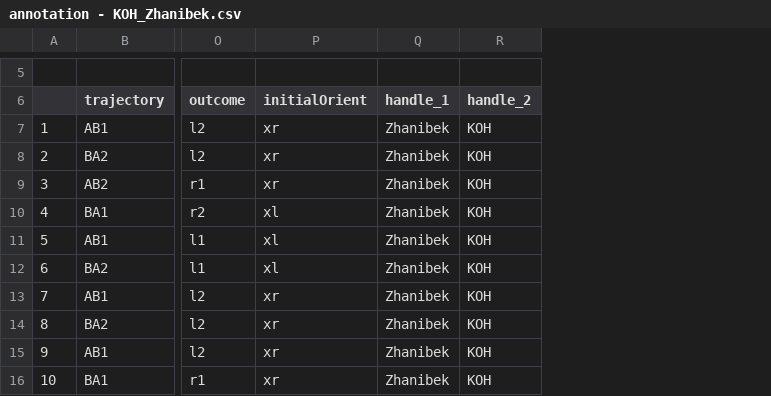
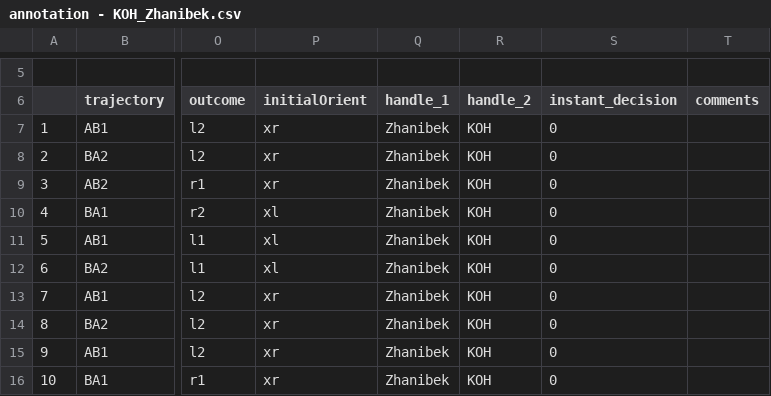
Before and after one commit to zhanibekrysbek/phhi_data_analysis, a CSV file: data/annotation/annotation - KOH_Zhanibek.csv, drawn as a sheet; only a part is shown, gaps mark what is left out; the diff names each change by its address in the sheet, - before the commit and + after, or states it on an @@ line.

```diff
--- a/data/annotation/annotation - KOH_Zhanibek.csv
+++ b/data/annotation/annotation - KOH_Zhanibek.csv
+column S (instant_decision), rows 7-16: all 0
+column T (comments), empty
```
Also changed, not shown: data/annotation/annotation - KOH_Sanket.csv, data/annotation/annotation - Sanket_Vignesh_1.csv, 3 other files.
